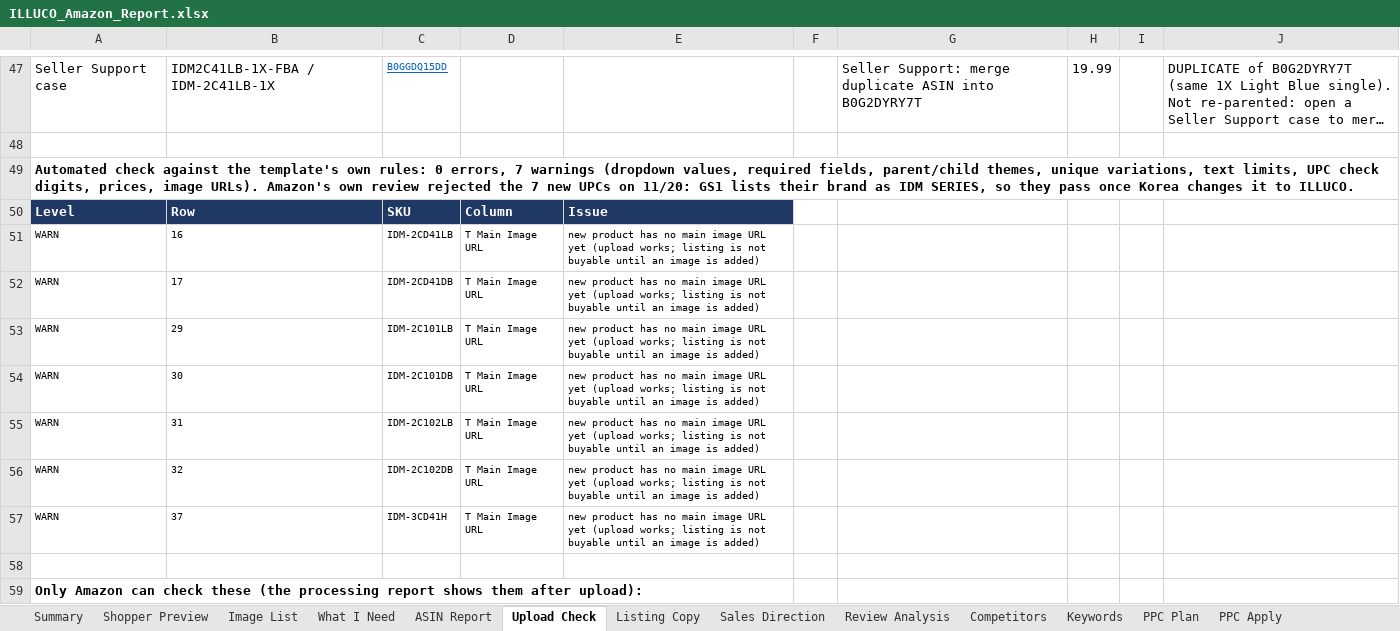
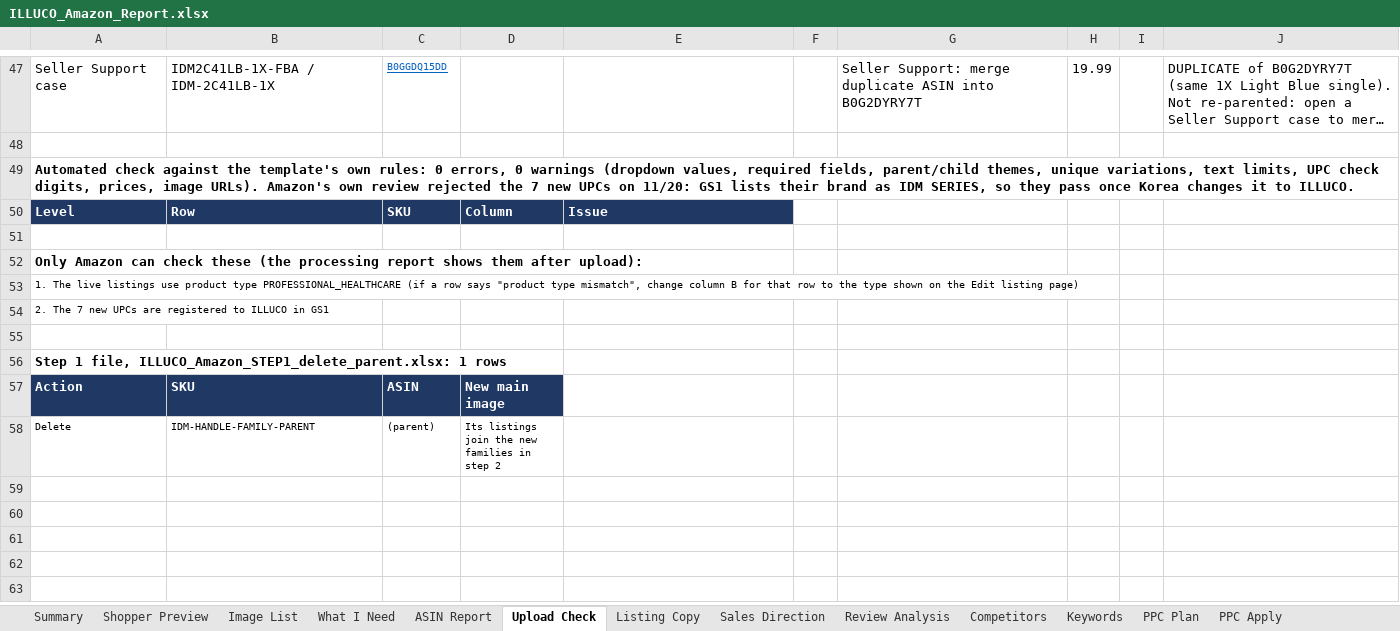
Before and after one commit to ck92-commits/ILLUCO-AMAZON, an Excel workbook: ILLUCO_Amazon_Report.xlsx, sheet Upload Check, drawn as a sheet; only a part is shown, gaps mark what is left out; the shorter side is filled out with more unchanged rows; long unchanged cells end in …; values as stored, in another font and other column widths than the file's, no borders; the diff covers the shown part only; the diff names each change by its address in the sheet, - before the commit and + after, or states it on an @@ line.

```diff
--- a/ILLUCO_Amazon_Report.xlsx (sheet Upload Check)
+++ b/ILLUCO_Amazon_Report.xlsx (sheet Upload Check)
-A49: …0 errors, 7 warnings (dropdown…
+A49: …0 errors, 0 warnings (dropdown…
-row 51: WARN | 16 | IDM-2CD41LB | T Main Image URL | new product has no main image URL yet (upload works; listing is not buyable until an image is added)
-row 52: WARN | 17 | IDM-2CD41DB | T Main Image URL | new product has no main image URL yet (upload works; listing is not buyable until an image is added)
-row 53: WARN | 29 | IDM-2C101LB | T Main Image URL | new product has no main image URL yet (upload works; listing is not buyable until an image is added)
-row 54: WARN | 30 | IDM-2C101DB | T Main Image URL | new product has no main image URL yet (upload works; listing is not buyable until an image is added)
-row 55: WARN | 31 | IDM-2C102LB | T Main Image URL | new product has no main image URL yet (upload works; listing is not buyable until an image is added)
-row 56: WARN | 32 | IDM-2C102DB | T Main Image URL | new product has no main image URL yet (upload works; listing is not buyable until an image is added)
-row 57: WARN | 37 | IDM-3CD41H | T Main Image URL | new product has no main image URL yet (upload works; listing is not buyable until an image is added)
```
Also changed, not shown: 27 edited cells elsewhere in this sheet, sheet Image List, sheet Shopper Preview, sheet Listing Copy, sheet What I Need, sheet Summary, 9 other files.
